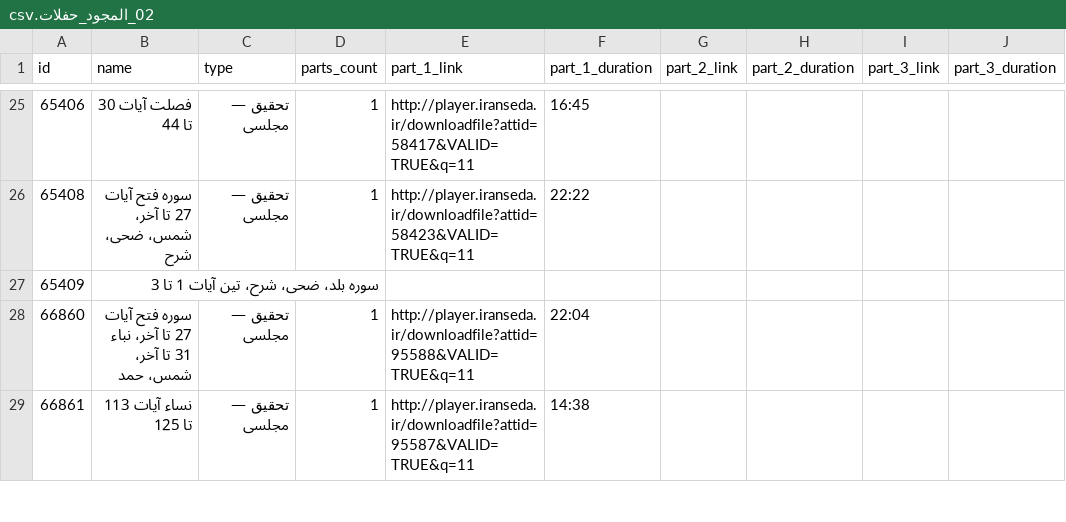
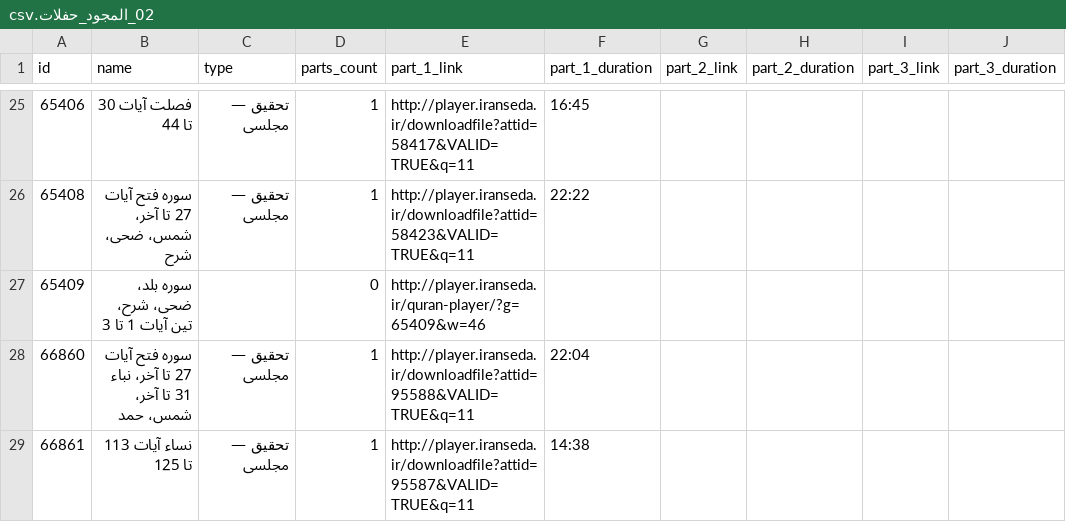
Before and after one commit to Hhvkvvkv/abdelbasit-recitations-db, a CSV file: data/02_المجود_حفلات.csv, drawn as a sheet; only a part is shown, gaps mark what is left out; the diff covers the shown part only; the diff names each change by its address in the sheet, - before the commit and + after, or states it on an @@ line.

Commit message:
add data/02_المجود_حفلات.csv

```diff
--- a/data/02_المجود_حفلات.csv
+++ b/data/02_المجود_حفلات.csv
-D27 (parts_count): (empty)
+D27 (parts_count): 0
-E27 (part_1_link): (empty)
+E27 (part_1_link): http://player.iranseda.ir/quran-player/?g=65409&w=46
```
Also changed, not shown: 12 edited cells elsewhere in this file.
